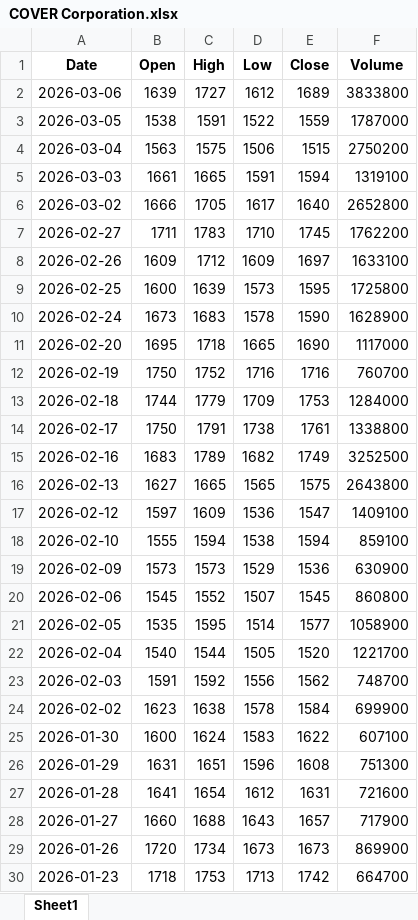
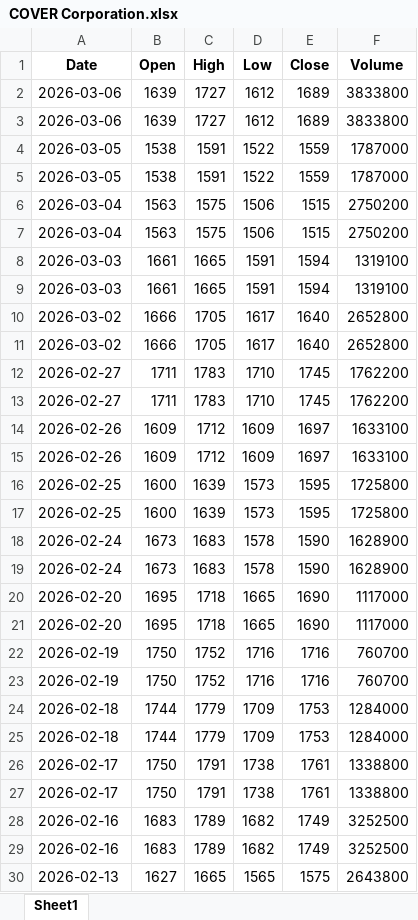
Before and after one commit to Sketch488/Advanced_Stock_Prediction_Model, an Excel workbook: COVER Corporation.xlsx, sheet Sheet1, drawn as a sheet; only a part is shown; the shorter side is filled out with more unchanged rows; values as stored, in another font and other column widths than the file's, no borders; the diff covers the shown part only; the diff names each change by its address in the sheet, - before the commit and + after, or states it on an @@ line.

```diff
--- a/COVER Corporation.xlsx (sheet Sheet1)
+++ b/COVER Corporation.xlsx (sheet Sheet1)
+row 3: 2026-03-06 | 1639 | 1727 | 1612 | 1689 | 3833800
+row 4: 2026-03-05 | 1538 | 1591 | 1522 | 1559 | 1787000
+row 7: 2026-03-04 | 1563 | 1575 | 1506 | 1515 | 2750200
+row 8: 2026-03-03 | 1661 | 1665 | 1591 | 1594 | 1319100
+row 11: 2026-03-02 | 1666 | 1705 | 1617 | 1640 | 2652800
+row 12: 2026-02-27 | 1711 | 1783 | 1710 | 1745 | 1762200
+row 15: 2026-02-26 | 1609 | 1712 | 1609 | 1697 | 1633100
+row 16: 2026-02-25 | 1600 | 1639 | 1573 | 1595 | 1725800
+row 19: 2026-02-24 | 1673 | 1683 | 1578 | 1590 | 1628900
+row 20: 2026-02-20 | 1695 | 1718 | 1665 | 1690 | 1117000
+row 23: 2026-02-19 | 1750 | 1752 | 1716 | 1716 | 760700
+row 24: 2026-02-18 | 1744 | 1779 | 1709 | 1753 | 1284000
+row 27: 2026-02-17 | 1750 | 1791 | 1738 | 1761 | 1338800
+row 28: 2026-02-16 | 1683 | 1789 | 1682 | 1749 | 3252500
```
Also changed, not shown: 231 added rows elsewhere in this sheet, ANYCOLOR Inc.xlsx, COVER Corporation_next_7_days.xlsx, 4 other files.
